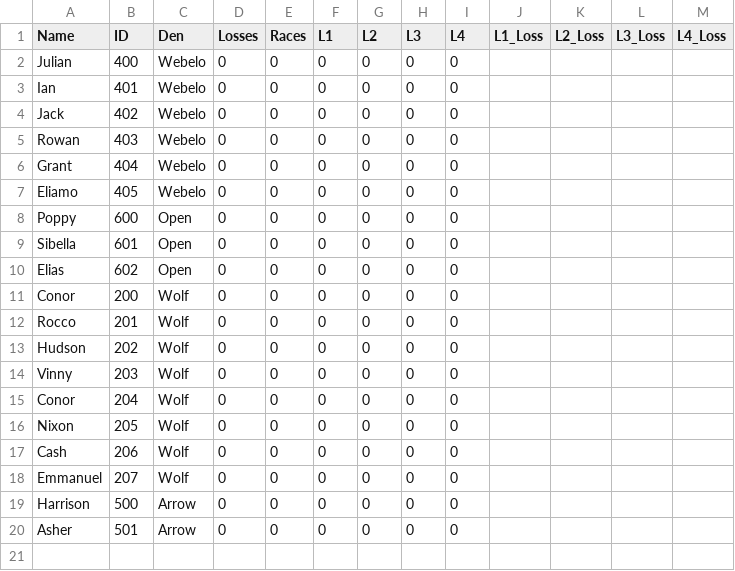
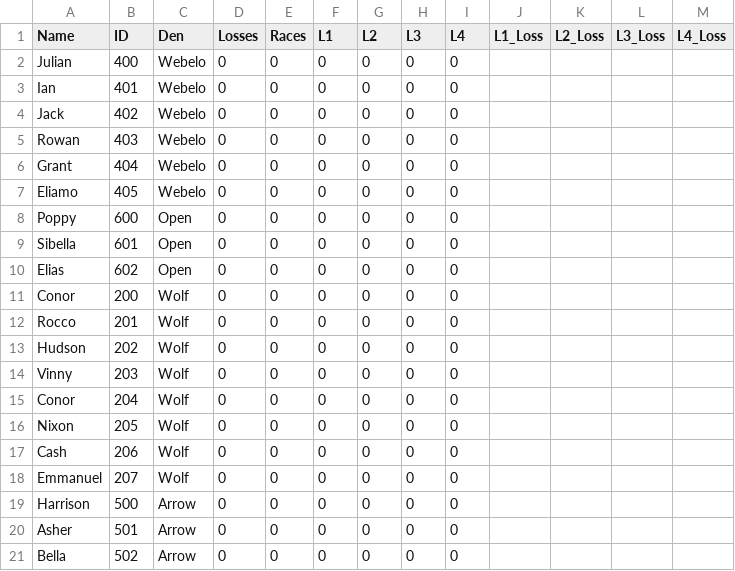
Before and after one commit to chapman178/PWDtool, a CSV file: InputData.csv, drawn as a sheet; the diff names each change by its address in the sheet, - before the commit and + after, or states it on an @@ line.

Commit message:
Data updated via App

```diff
--- a/InputData.csv
+++ b/InputData.csv
+row 21: Bella | 502 | Arrow | 0 | 0 | 0 | 0 | 0 | 0
```
